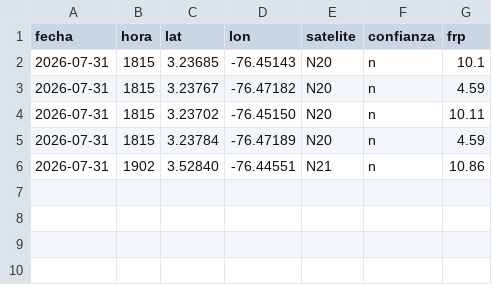
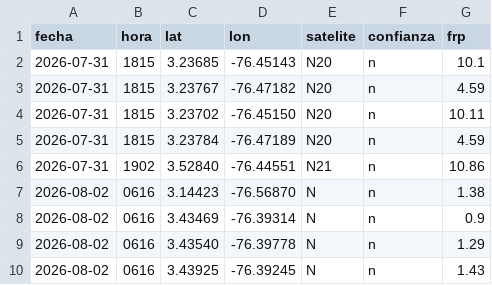
Before and after one commit to al3jandroangel/sat-incendios-cali, a CSV file: data/hotspots_recientes.csv, drawn as a sheet.

```diff
--- a/data/hotspots_recientes.csv
+++ b/data/hotspots_recientes.csv
@@ -6 +6,5 @@ fecha,hora,lat,lon,satelite,confianza,frp
 2026-07-31,1902,3.52840,-76.44551,N21,n,10.86
+2026-08-02,0616,3.14423,-76.56870,N,n,1.38
+2026-08-02,0616,3.43469,-76.39314,N,n,0.9
+2026-08-02,0616,3.43540,-76.39778,N,n,1.29
+2026-08-02,0616,3.43925,-76.39245,N,n,1.43
```
Also changed, not shown: data/model_at_stations.csv, 14 other files.
